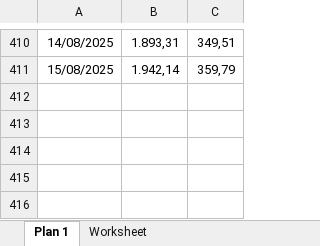
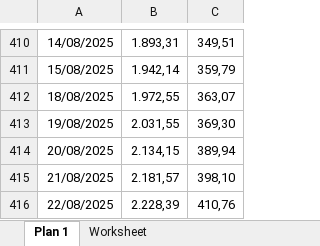
Before and after one commit to FiGuidastri/acompanhamento-cotacao, an Excel workbook: data/cepea-consulta-café-arabica.reparado.xlsx, sheet Plan 1, drawn as a sheet; only a part is shown, gaps mark what is left out; values as stored, in another font and other column widths than the file's, no borders; the diff names each change by its address in the sheet, - before the commit and + after, or states it on an @@ line.

```diff
--- a/data/cepea-consulta-café-arabica.reparado.xlsx (sheet Plan 1)
+++ b/data/cepea-consulta-café-arabica.reparado.xlsx (sheet Plan 1)
+row 412: 18/08/2025 | 1.972,55 | 363,07
+row 413: 19/08/2025 | 2.031,55 | 369,30
+row 414: 20/08/2025 | 2.134,15 | 389,94
+row 415: 21/08/2025 | 2.181,57 | 398,10
+row 416: 22/08/2025 | 2.228,39 | 410,76
```
Also changed, not shown: data/cepea-consulta-açucar-cristal.reparado.xlsx, data/cepea-consulta-açucar-santos.reparado.xlsx, 7 other files.
